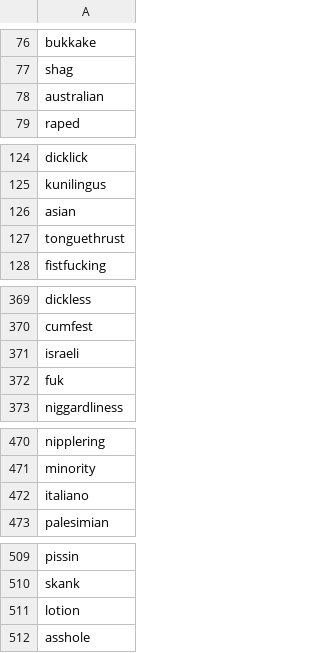
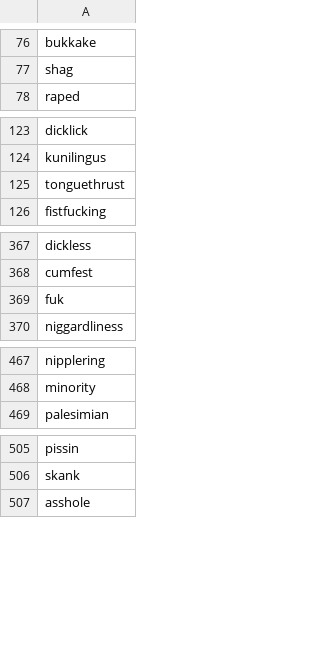
Before and after one commit to jackparsonss/good-guy-blahaj, a CSV file: src/bad-words.csv, drawn as a sheet; only a part is shown, gaps mark what is left out; removed rows and columns are numbered as before the commit, all else as after; the diff covers the shown part only; the diff names each change by its address in the sheet, - before the commit and + after, or states it on an @@ line.

```diff
--- a/src/bad-words.csv
+++ b/src/bad-words.csv
-row 78: australian
-row 126: asian
-row 371: israeli
-row 472: italiano
-row 511: lotion
```
Also changed, not shown: 3 added rows and 9 removed rows elsewhere in this file.
